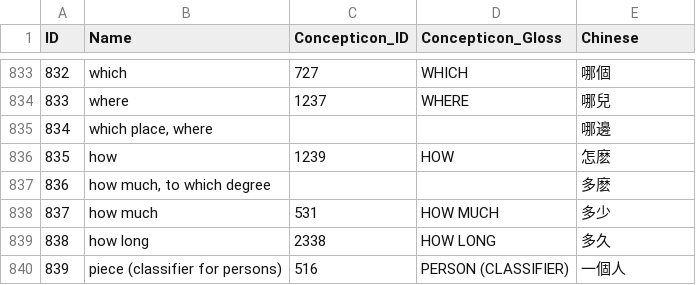
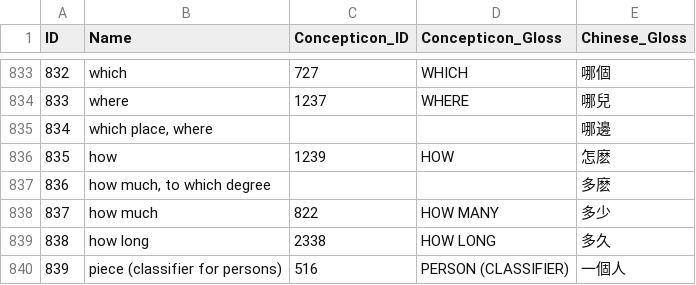
Before and after one commit to lexibank/beidasinitic, a CSV file: cldf/parameters.csv, drawn as a sheet; only a part is shown, gaps mark what is left out; the diff covers the shown part only.

```diff
--- a/cldf/parameters.csv
+++ b/cldf/parameters.csv
@@ -1 +1 @@
-ID,Name,Concepticon_ID,Concepticon_Gloss,Chinese
+ID,Name,Concepticon_ID,Concepticon_Gloss,Chinese_Gloss
@@ -837,3 +837,3 @@ ID,Name,Concepticon_ID,Concepticon_Gloss,Chinese
 836,"how much, to which degree",,,多麽
-837,how much,531,HOW MUCH,多少
+837,how much,822,HOW MANY,多少
 838,how long,2338,HOW LONG,多久
```
Also changed, not shown: 14 edited cells elsewhere in this file, etc/orthography.tsv, 5 other files.
